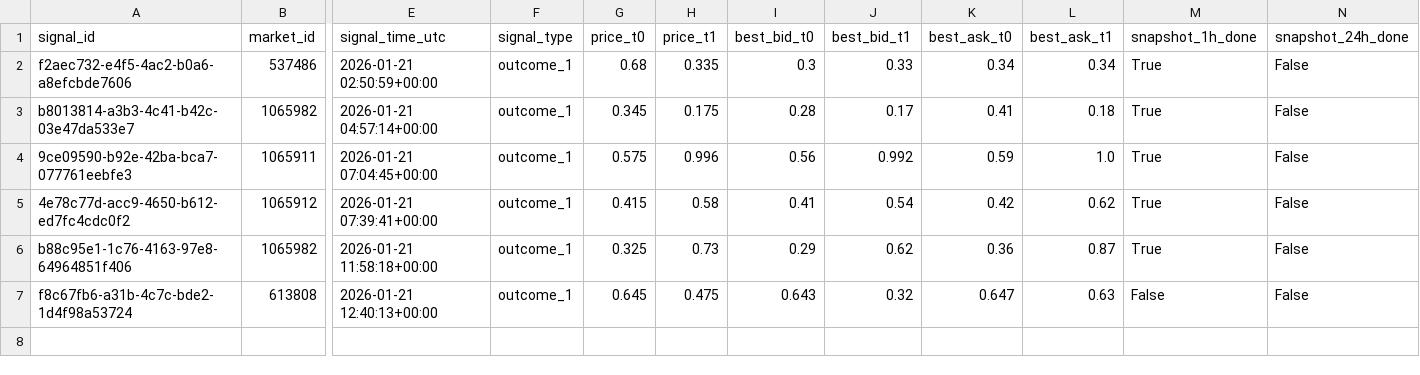
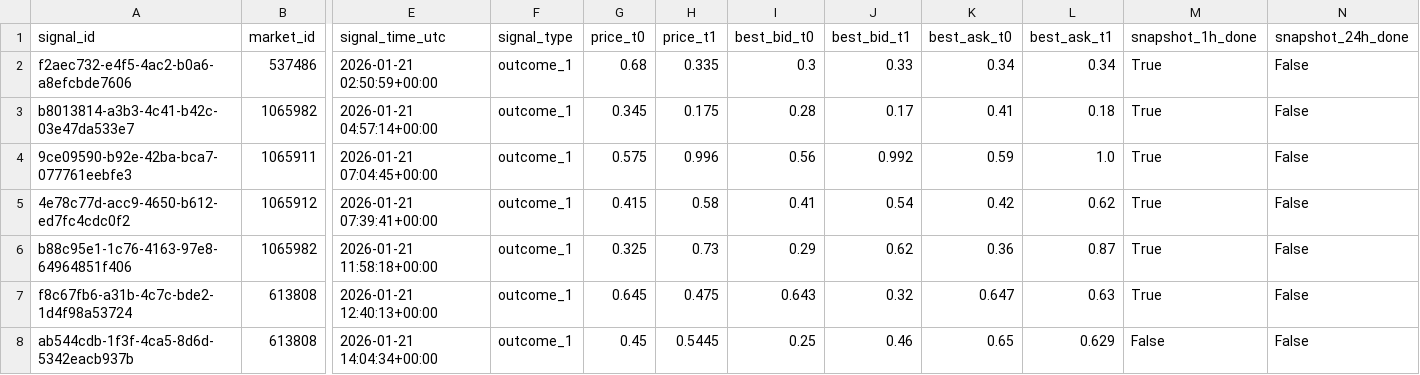
Before and after one commit to arshak-avagyan/fetch_data_test_repo, a CSV file: data/signals.csv, drawn as a sheet; only a part is shown, gaps mark what is left out; rows hold the shown columns only; the diff names each change by its address in the sheet, - before the commit and + after, or states it on an @@ line.

Commit message:
Workflow Run
Files changed:
M	data/market_change.csv
M	data/polymarket_flat_markets_t0.csv
M	data/polymarket_flat_markets_t1.csv
M	data/signals.csv
M	data/signals_merged.csv
M	data/signals_snapshots.csv

```diff
--- a/data/signals.csv
+++ b/data/signals.csv
-M7 (snapshot_1h_done): False
+M7 (snapshot_1h_done): True
+row 8: ab544cdb-1f3f-4ca5-8d6d-5342eacb937b | 613808 | 2026-01-21 14:04:34+00:00 | outcome_1 | 0.45 | 0.5445 | 0.25 | 0.46 | 0.65 | 0.629 | False | False
```
Also changed, not shown: data/signals_merged.csv, data/signals_snapshots.csv, 2 other files.
